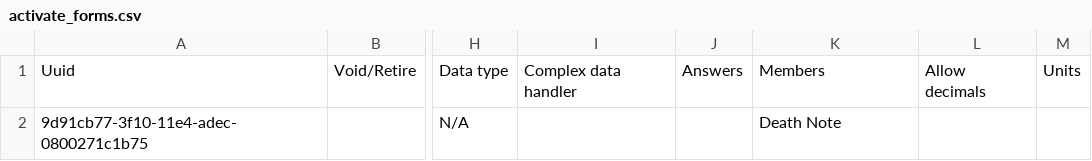
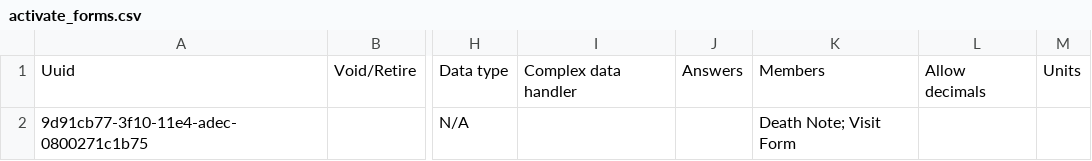
Before and after one commit to rubailly-cure/openmrs-config-uganda, a CSV file: configuration/concepts/activate_forms.csv, drawn as a sheet; only a part is shown, gaps mark what is left out; the diff names each change by its address in the sheet, - before the commit and + after, or states it on an @@ line.

Commit message:
CMRS-72: Added visit form

```diff
--- a/configuration/concepts/activate_forms.csv
+++ b/configuration/concepts/activate_forms.csv
-K2: Death Note
+K2: Death Note; Visit Form
```
Also changed, not shown: 1 other file.
